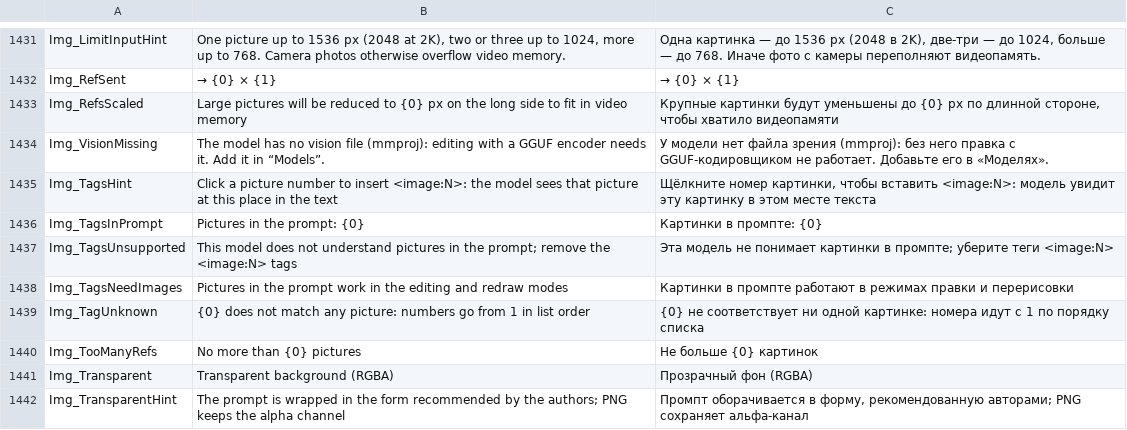
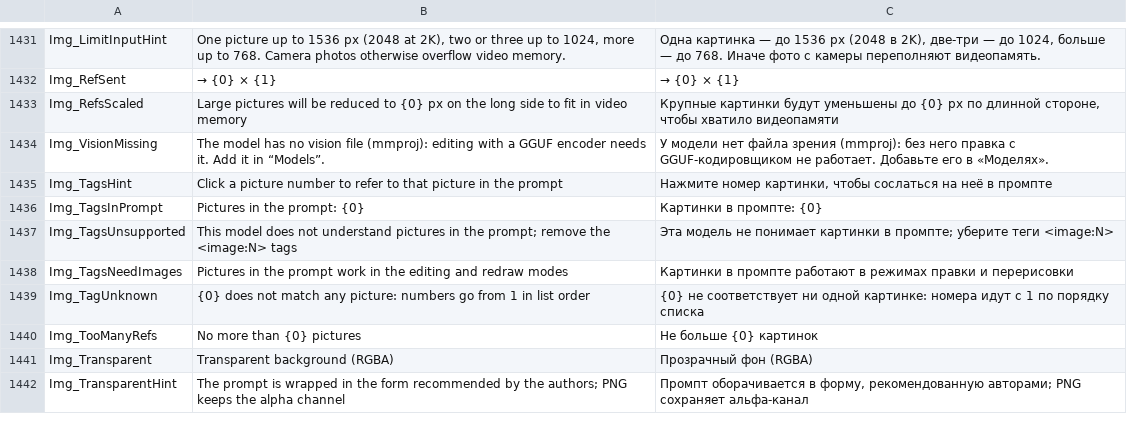
Before and after one commit to fhnb16/offline-chatter, a TSV file: src/OfflineChatter/Localization/Strings.tsv, drawn as a sheet; only a part is shown, gaps mark what is left out.

Commit message:
Fix Qwen image reference handling
Convert numbered image tags for Qwen Image 2.1, include negative-prompt references, and avoid sending duplicate prompt images alongside reference images.

```diff
--- a/src/OfflineChatter/Localization/Strings.tsv
+++ b/src/OfflineChatter/Localization/Strings.tsv
@@ -1434,3 +1434,3 @@ Img_RefsScaled	Large pictures will be reduced to {0} px on the long side to fit
 Img_VisionMissing	The model has no vision file (mmproj): editing with a GGUF encoder needs it. Add it in “Models”.	У модели нет файла зрения (mmproj): без него правка с GGUF-кодировщиком не работает. Добавьте его в «Моделях».
-Img_TagsHint	Click a picture number to insert <image:N>: the model sees that picture at this place in the text	Щёлкните номер картинки, чтобы вставить <image:N>: модель увидит эту картинку в этом месте текста
+Img_TagsHint	Click a picture number to refer to that picture in the prompt	Нажмите номер картинки, чтобы сослаться на неё в промпте
 Img_TagsInPrompt	Pictures in the prompt: {0}	Картинки в промпте: {0}
```
Also changed, not shown: 8 other files.
